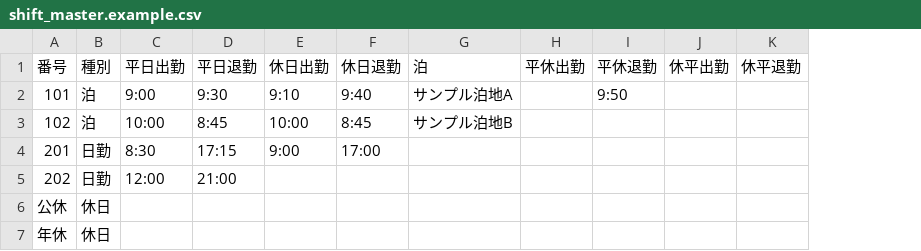
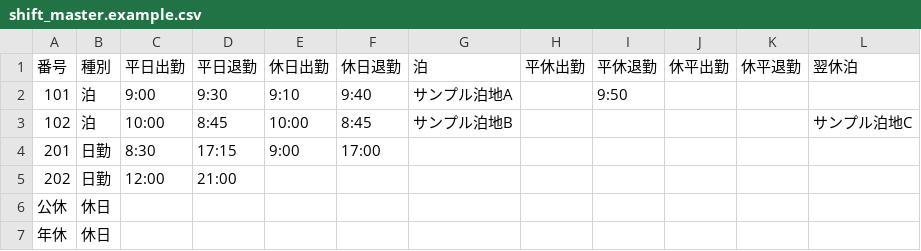
Before and after one commit to fast4213-max/shiftflow, a CSV file: supabase/seed/shift_master.example.csv, drawn as a sheet; the diff names each change by its address in the sheet, - before the commit and + after, or states it on an @@ line.

```diff
--- a/supabase/seed/shift_master.example.csv
+++ b/supabase/seed/shift_master.example.csv
+column L, rows 1-3: 翌休泊 |  | サンプル泊地C
```
Also changed, not shown: 12 other files.
